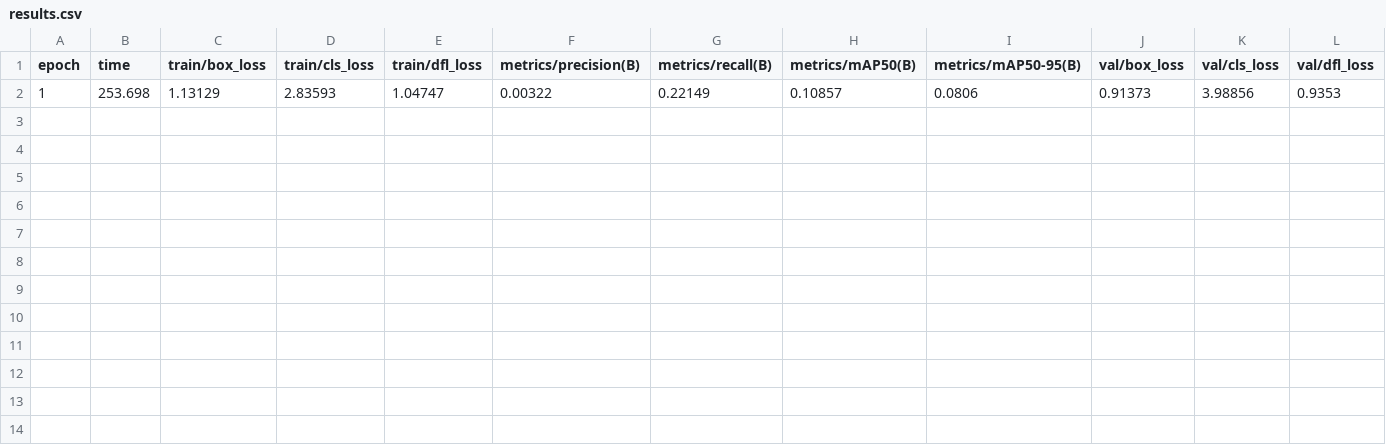
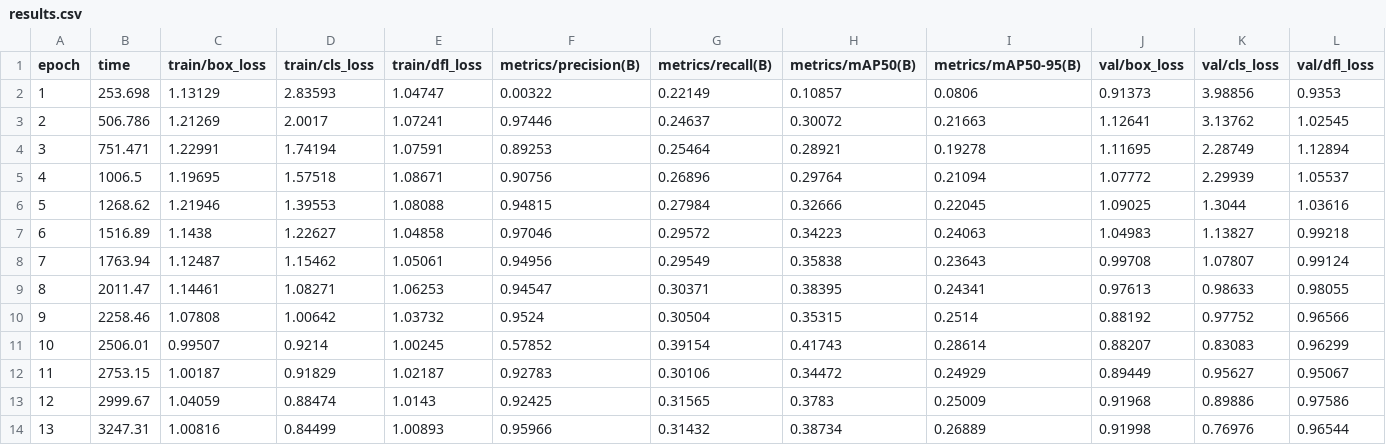
Before and after one commit to troncos22/vainnia_repo, a CSV file: runs/detect/train4/results.csv, drawn as a sheet; only a part is shown; rows hold the shown columns only; the diff names each change by its address in the sheet, - before the commit and + after, or states it on an @@ line.

Commit message:
new model train

```diff
--- a/runs/detect/train4/results.csv
+++ b/runs/detect/train4/results.csv
+row 3: 2 | 506.786 | 1.21269 | 2.0017 | 1.07241 | 0.97446 | 0.24637 | 0.30072 | 0.21663 | 1.12641 | 3.13762 | 1.02545
+row 4: 3 | 751.471 | 1.22991 | 1.74194 | 1.07591 | 0.89253 | 0.25464 | 0.28921 | 0.19278 | 1.11695 | 2.28749 | 1.12894
+row 5: 4 | 1006.5 | 1.19695 | 1.57518 | 1.08671 | 0.90756 | 0.26896 | 0.29764 | 0.21094 | 1.07772 | 2.29939 | 1.05537
+row 6: 5 | 1268.62 | 1.21946 | 1.39553 | 1.08088 | 0.94815 | 0.27984 | 0.32666 | 0.22045 | 1.09025 | 1.3044 | 1.03616
+row 7: 6 | 1516.89 | 1.1438 | 1.22627 | 1.04858 | 0.97046 | 0.29572 | 0.34223 | 0.24063 | 1.04983 | 1.13827 | 0.99218
+row 8: 7 | 1763.94 | 1.12487 | 1.15462 | 1.05061 | 0.94956 | 0.29549 | 0.35838 | 0.23643 | 0.99708 | 1.07807 | 0.99124
+row 9: 8 | 2011.47 | 1.14461 | 1.08271 | 1.06253 | 0.94547 | 0.30371 | 0.38395 | 0.24341 | 0.97613 | 0.98633 | 0.98055
+row 10: 9 | 2258.46 | 1.07808 | 1.00642 | 1.03732 | 0.9524 | 0.30504 | 0.35315 | 0.2514 | 0.88192 | 0.97752 | 0.96566
+row 11: 10 | 2506.01 | 0.99507 | 0.9214 | 1.00245 | 0.57852 | 0.39154 | 0.41743 | 0.28614 | 0.88207 | 0.83083 | 0.96299
+row 12: 11 | 2753.15 | 1.00187 | 0.91829 | 1.02187 | 0.92783 | 0.30106 | 0.34472 | 0.24929 | 0.89449 | 0.95627 | 0.95067
+row 13: 12 | 2999.67 | 1.04059 | 0.88474 | 1.0143 | 0.92425 | 0.31565 | 0.3783 | 0.25009 | 0.91968 | 0.89886 | 0.97586
+row 14: 13 | 3247.31 | 1.00816 | 0.84499 | 1.00893 | 0.95966 | 0.31432 | 0.38734 | 0.26889 | 0.91998 | 0.76976 | 0.96544
```
Also changed, not shown: 15 other files.
